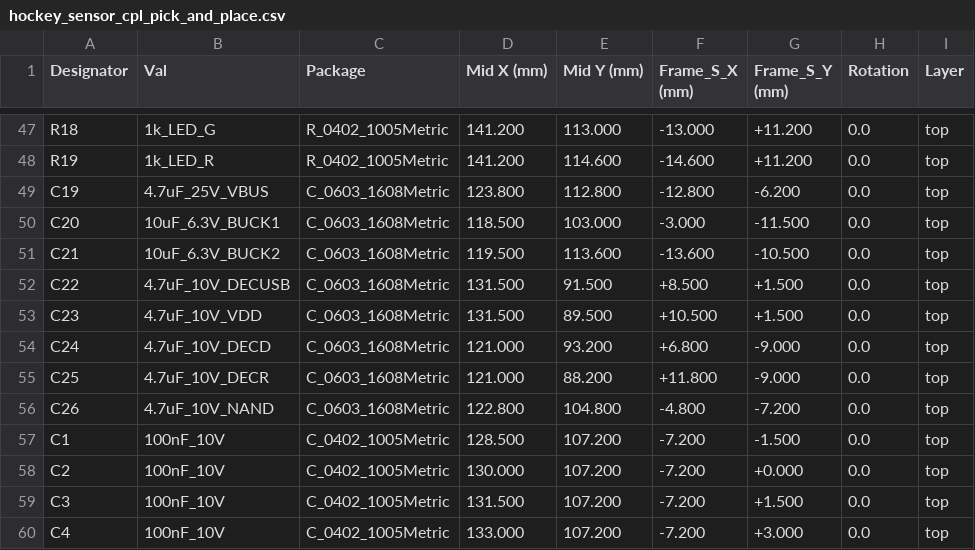
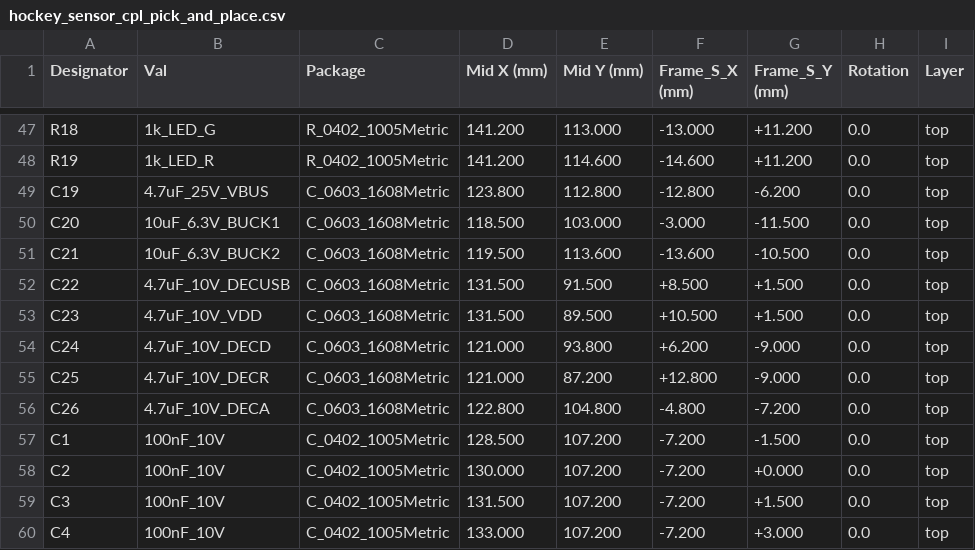
Before and after one commit to fcspiteri/hockey_sensor, a CSV file: hardware/kicad/production/hockey_sensor_cpl_pick_and_place.csv, drawn as a sheet; only a part is shown, gaps mark what is left out; the diff covers the shown part only.

```diff
--- a/hardware/kicad/production/hockey_sensor_cpl_pick_and_place.csv
+++ b/hardware/kicad/production/hockey_sensor_cpl_pick_and_place.csv
@@ -53,5 +53,5 @@ C22,4.7uF_10V_DECUSB,C_0603_1608Metric,131.500,91.500,+8.500,+1.500,0.0,top
 C23,4.7uF_10V_VDD,C_0603_1608Metric,131.500,89.500,+10.500,+1.500,0.0,top
-C24,4.7uF_10V_DECD,C_0603_1608Metric,121.000,93.200,+6.800,-9.000,0.0,top
-C25,4.7uF_10V_DECR,C_0603_1608Metric,121.000,88.200,+11.800,-9.000,0.0,top
-C26,4.7uF_10V_NAND,C_0603_1608Metric,122.800,104.800,-4.800,-7.200,0.0,top
+C24,4.7uF_10V_DECD,C_0603_1608Metric,121.000,93.800,+6.200,-9.000,0.0,top
+C25,4.7uF_10V_DECR,C_0603_1608Metric,121.000,87.200,+12.800,-9.000,0.0,top
+C26,4.7uF_10V_DECA,C_0603_1608Metric,122.800,104.800,-4.800,-7.200,0.0,top
 C1,100nF_10V,C_0402_1005Metric,128.500,107.200,-7.200,-1.500,0.0,top
```
Also changed, not shown: 33 edited cells elsewhere in this file, hardware/kicad/production/hockey_sensor_pcba_bom.csv, 20 other files.
